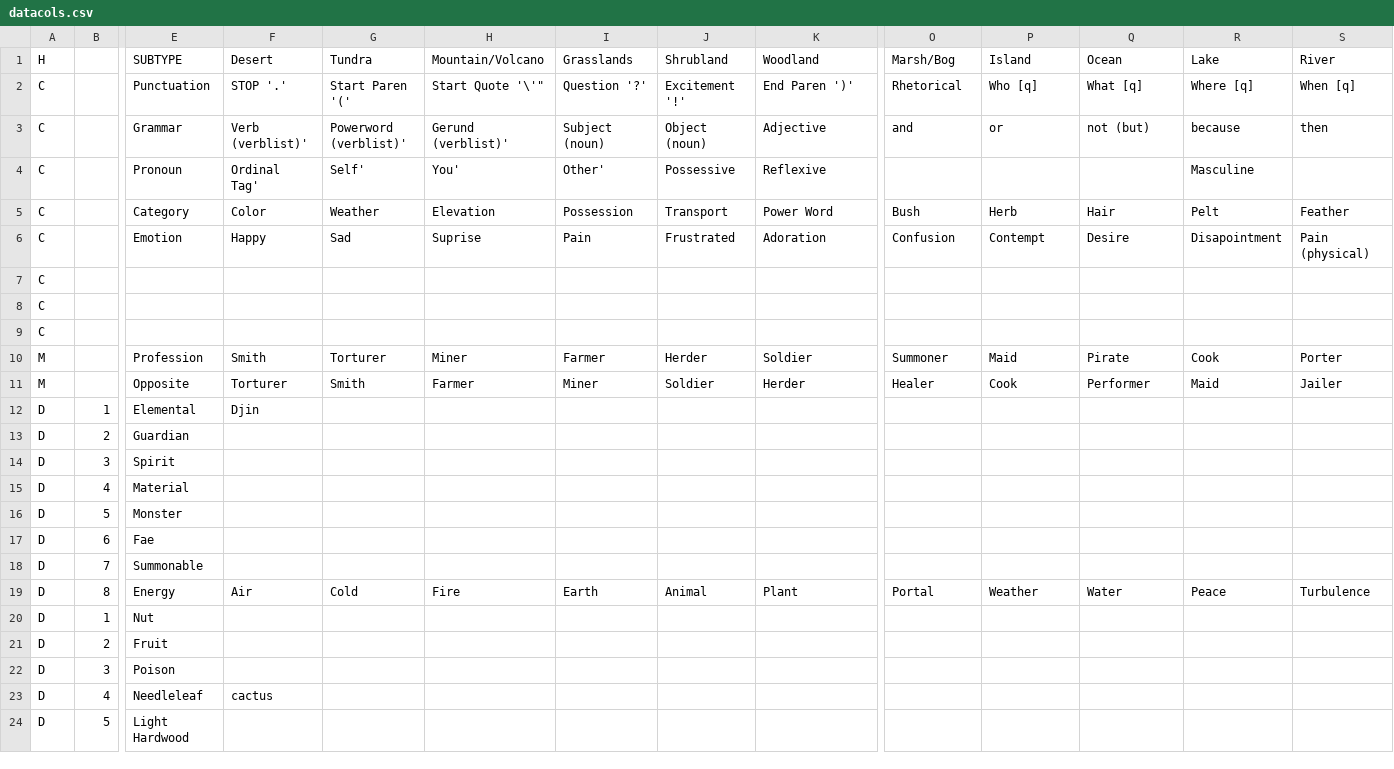
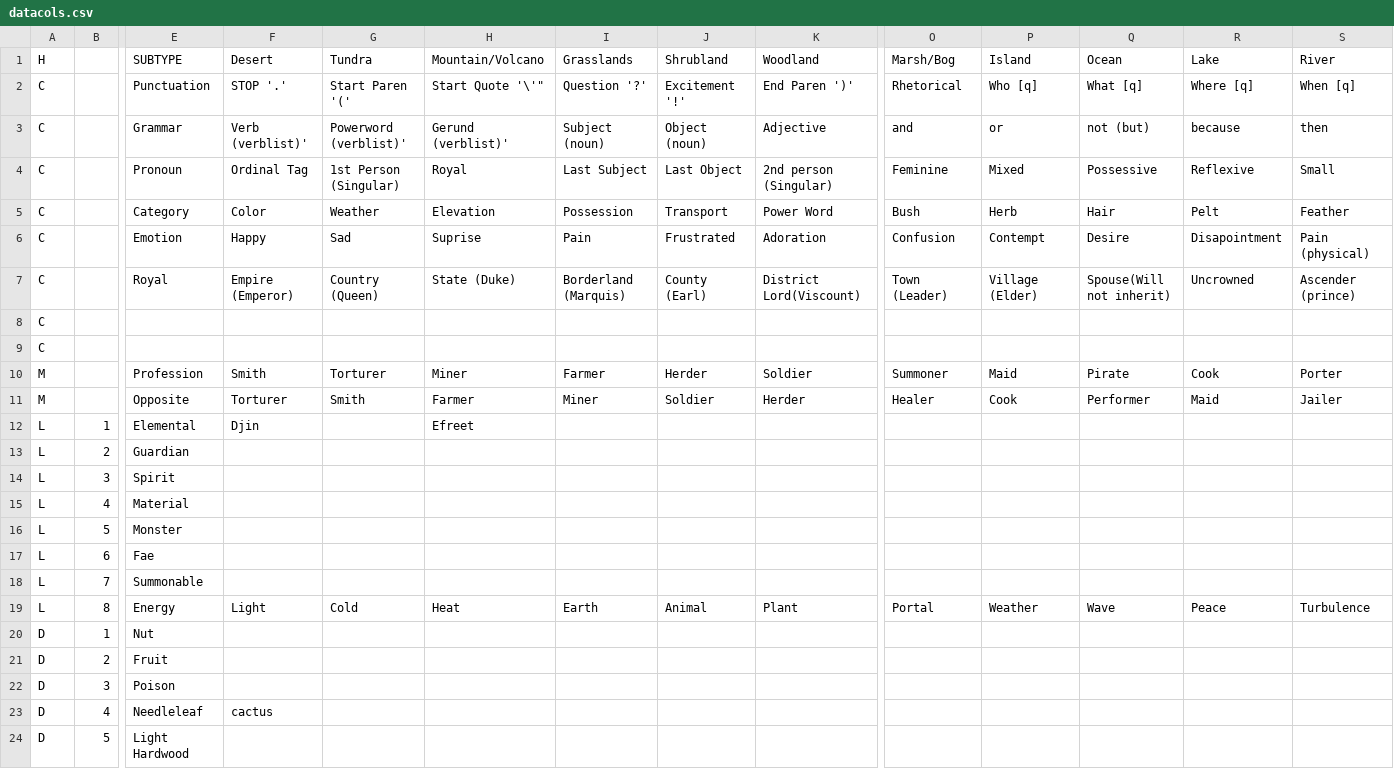
Before and after one commit to info4ling/info4ling.github.io, a CSV file: docs/data/datacols.csv, drawn as a sheet; only a part is shown, gaps mark what is left out; removed rows and columns are numbered as before the commit, all else as after; rows hold the shown columns only; the diff covers the shown part only; the diff names each change by its address in the sheet, - before the commit and + after, or states it on an @@ line.

```diff
--- a/docs/data/datacols.csv
+++ b/docs/data/datacols.csv
-row 4: C |  | Pronoun | Ordinal Tag' | Self' | You' | Other' | Possessive | Reflexive |  |  |  | Masculine
+row 4: C |  | Pronoun | Ordinal Tag | 1st Person (Singular) | Royal | Last Subject | Last Object | 2nd person (Singular) | Feminine | Mixed | Possessive | Reflexive | Small
-row 7: C
+row 7: C |  | Royal | Empire (Emperor) | Country (Queen) | State (Duke) | Borderland (Marquis) | County (Earl) | District Lord(Viscount) | Town (Leader) | Village (Elder) | Spouse(Will not inherit) | Uncrowned | Ascender (prince)
-A12:A19 (H): D
+A12:A19 (H): L
-H12 (Mountain/Volcano): (empty)
+H12 (Mountain/Volcano): Efreet
-F19 (Desert): Air
+F19 (Desert): Light
-H19 (Mountain/Volcano): Fire
+H19 (Mountain/Volcano): Heat
-Q19 (Ocean): Water
+Q19 (Ocean): Wave
```
Also changed, not shown: 13 edited cells elsewhere in this file, 1 other file.
